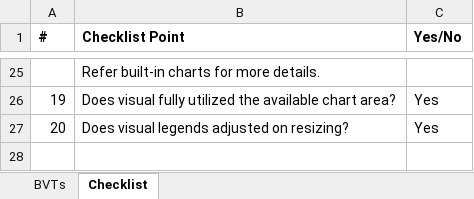
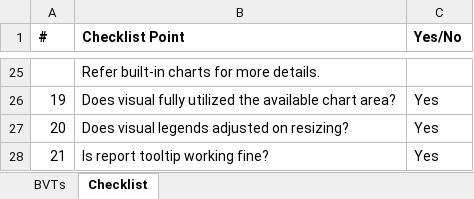
Before and after one commit to zBritva/PowerBI-visuals, an Excel workbook: documents/Published/Ring Chart/RingChartbyMAQSoftwareChecklist.xlsx, sheet Checklist, drawn as a sheet; only a part is shown, gaps mark what is left out; values as stored, in another font and other column widths than the file's, no borders; the diff names each change by its address in the sheet, - before the commit and + after, or states it on an @@ line.

Commit message:
implemented report tooltip

```diff
--- a/documents/Published/Ring Chart/RingChartbyMAQSoftwareChecklist.xlsx (sheet Checklist)
+++ b/documents/Published/Ring Chart/RingChartbyMAQSoftwareChecklist.xlsx (sheet Checklist)
+row 28: 21 | Is report tooltip working fine? | Yes
```
Also changed, not shown: 9 other files.
